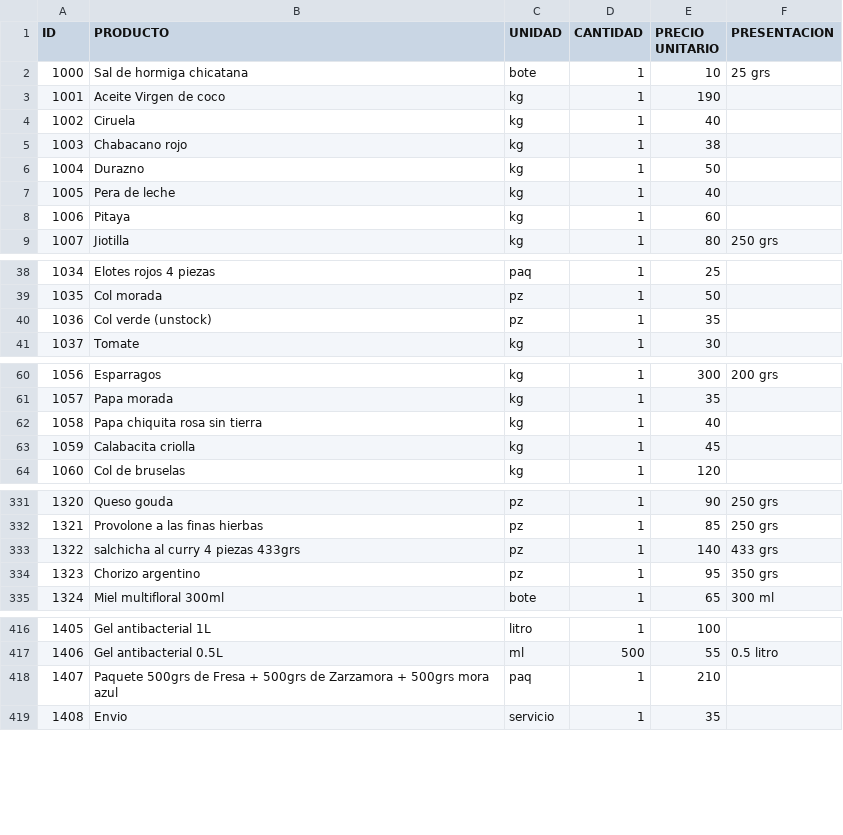
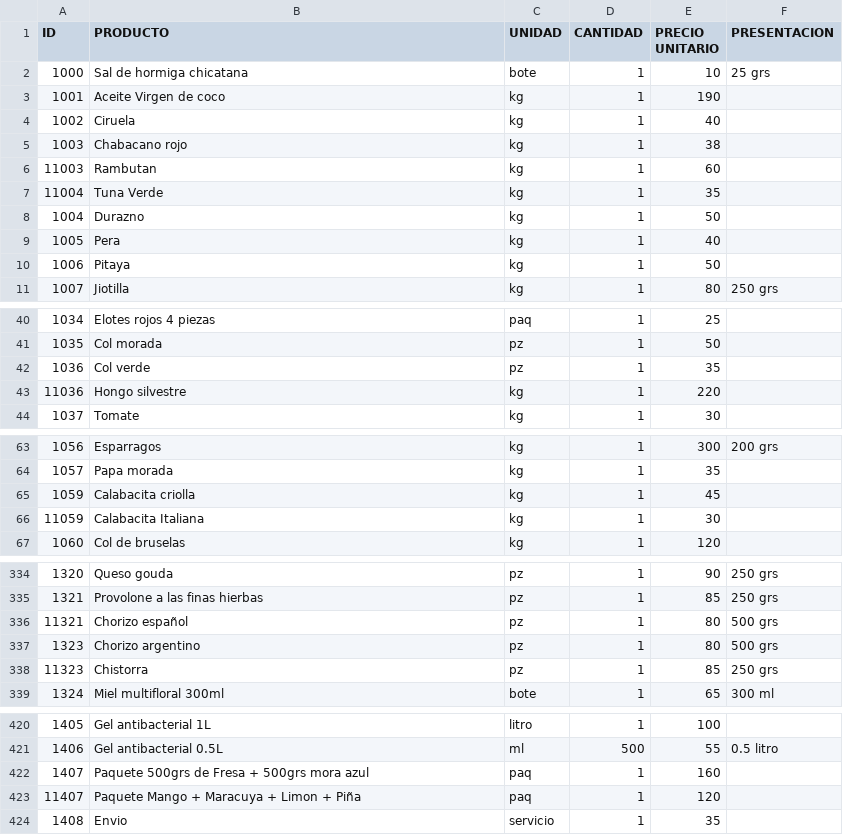
Before and after one commit to zayelmech/puntoDeVenta, a CSV file: main/dataB.csv, drawn as a sheet; only a part is shown, gaps mark what is left out; removed rows and columns are numbered as before the commit, all else as after; the diff covers the shown part only; the diff names each change by its address in the sheet, - before the commit and + after, or states it on an @@ line.

```diff
--- a/main/dataB.csv
+++ b/main/dataB.csv
+row 6: 11003 | Rambutan | kg | 1 | 60
+row 7: 11004 | Tuna Verde | kg | 1 | 35
-B9 (PRODUCTO): Pera de leche
+B9 (PRODUCTO): Pera
-E10 (PRECIO UNITARIO): 60
+E10 (PRECIO UNITARIO): 50
-B42 (PRODUCTO): Col verde (unstock)
+B42 (PRODUCTO): Col verde
+row 43: 11036 | Hongo silvestre | kg | 1 | 220
-row 62: 1058 | Papa chiquita rosa sin tierra | kg | 1 | 40
+row 66: 11059 | Calabacita Italiana | kg | 1 | 30
-row 333: 1322 | salchicha al curry 4 piezas 433grs | pz | 1 | 140 | 433 grs
+row 336: 11321 | Chorizo español | pz | 1 | 80 | 500 grs
-E337 (PRECIO UNITARIO): 95
+E337 (PRECIO UNITARIO): 80
-F337 (PRESENTACION): 350 grs
+F337 (PRESENTACION): 500 grs
+row 338: 11323 | Chistorra | pz | 1 | 85 | 250 grs
-B422 (PRODUCTO): …+ 500grs de Zarzamora + 500grs mora azul
+B422 (PRODUCTO): …+ 500grs mora azul
-E422 (PRECIO UNITARIO): 210
+E422 (PRECIO UNITARIO): 160
+row 423: 11407 | Paquete Mango + Maracuya + Limon + Piña | paq | 1 | 120
```
Also changed, not shown: 9 edited cells elsewhere in this file, main/data/dataB.csv, 3 other files.
